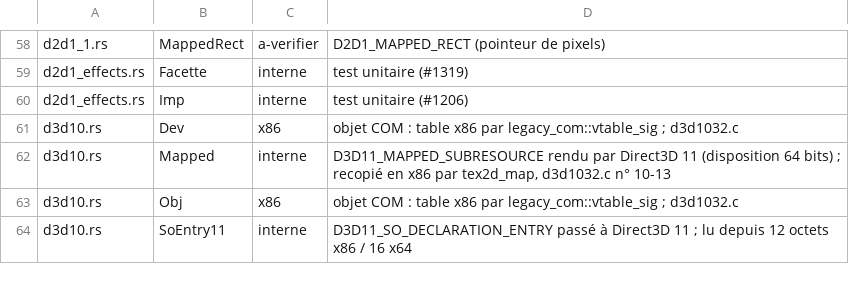
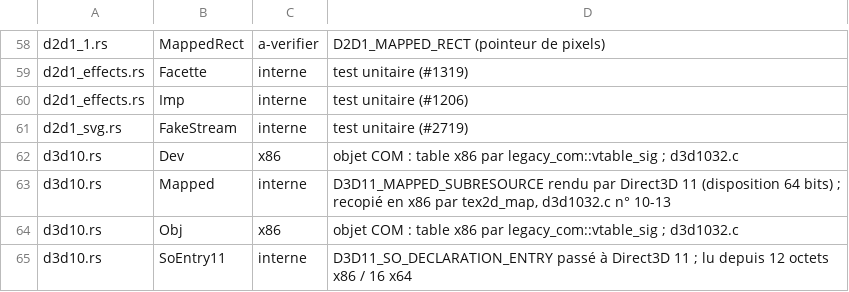
Before and after one commit to Univers4craft/winlux, a TSV file: docs/compat/wow32-structures.tsv, drawn as a sheet; only a part is shown, gaps mark what is left out; the diff names each change by its address in the sheet, - before the commit and + after, or states it on an @@ line.

```diff
--- a/docs/compat/wow32-structures.tsv
+++ b/docs/compat/wow32-structures.tsv
+row 61: d2d1_svg.rs | FakeStream | interne | test unitaire (#2719)
```
Also changed, not shown: 5 other files.
